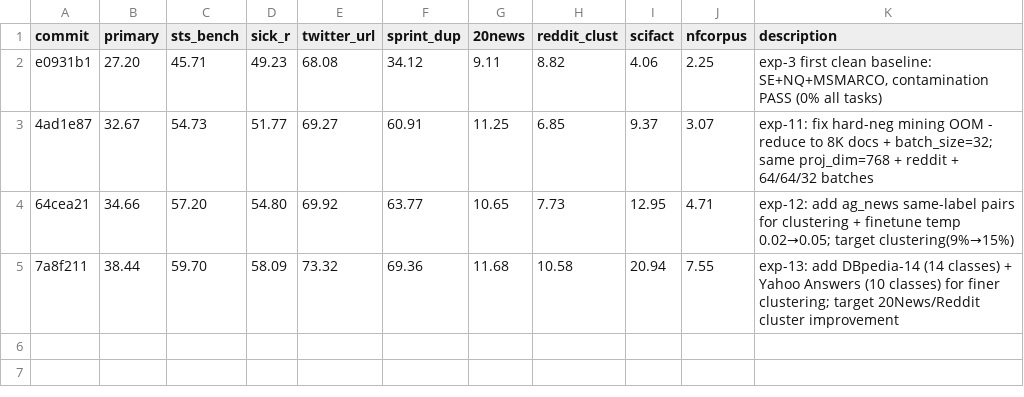
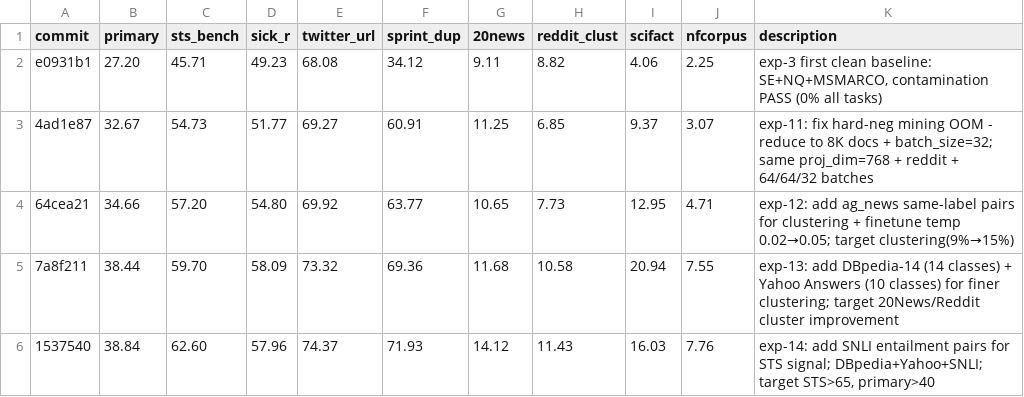
Before and after one commit to pierretokns/autoresearch-embed, a TSV file: leaderboard.tsv, drawn as a sheet; the diff names each change by its address in the sheet, - before the commit and + after, or states it on an @@ line.

```diff
--- a/leaderboard.tsv
+++ b/leaderboard.tsv
+row 6: 1537540 | 38.84 | 62.60 | 57.96 | 74.37 | 71.93 | 14.12 | 11.43 | 16.03 | 7.76 | exp-14: add SNLI entailment pairs for STS signal; DBpedia+Yahoo+SNLI; target STS>65, primary>40
```
Also changed, not shown: results.tsv, 2 other files.
